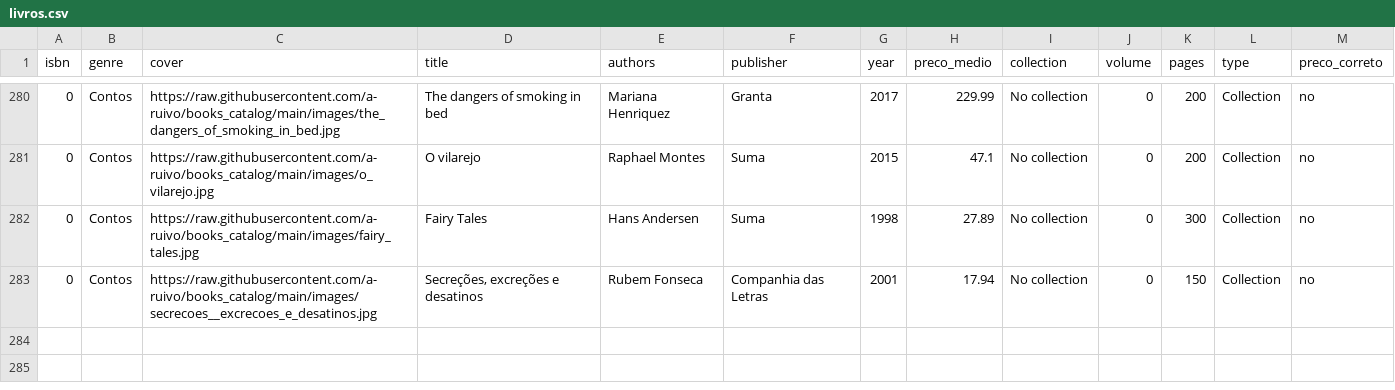
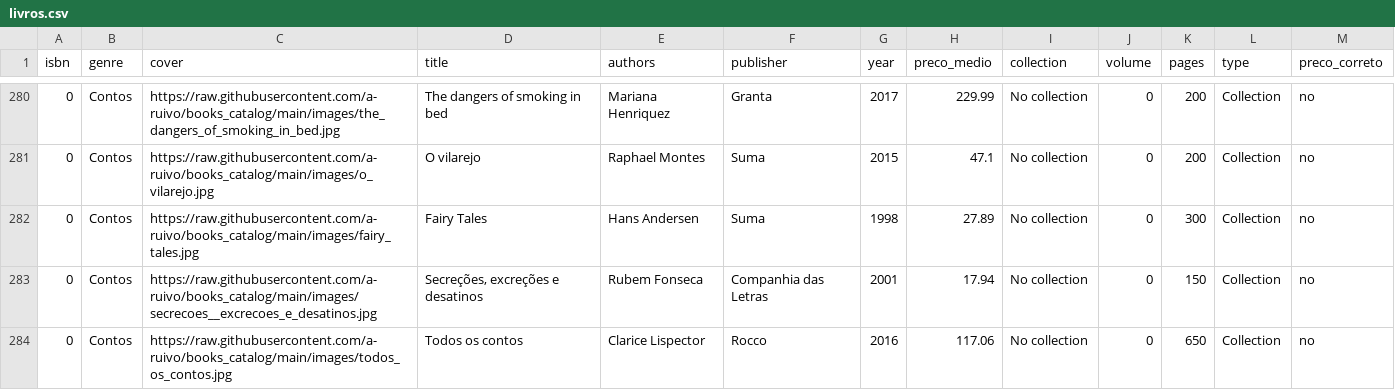
Before and after one commit to a-ruivo/books_catalog, a CSV file: livros.csv, drawn as a sheet; only a part is shown, gaps mark what is left out.

Commit message:
Atualização incremental via Streamlit

```diff
--- a/livros.csv
+++ b/livros.csv
@@ -283 +283,2 @@ isbn,genre,cover,title,authors,publisher,year,preco_medio,collection,volume,page
 0,Contos,https://raw.githubusercontent.com/a-ruivo/books_catalog/main/images/secrecoes__excrecoes_e_desatinos.jpg,"Secreções, excreções e desatinos",Rubem Fonseca,Companhia das Letras,2001,17.94,No collection,0,150,Collection,no
+0,Contos,https://raw.githubusercontent.com/a-ruivo/books_catalog/main/images/todos_os_contos.jpg,Todos os contos,Clarice Lispector,Rocco,2016,117.06,No collection,0,650,Collection,no
```
